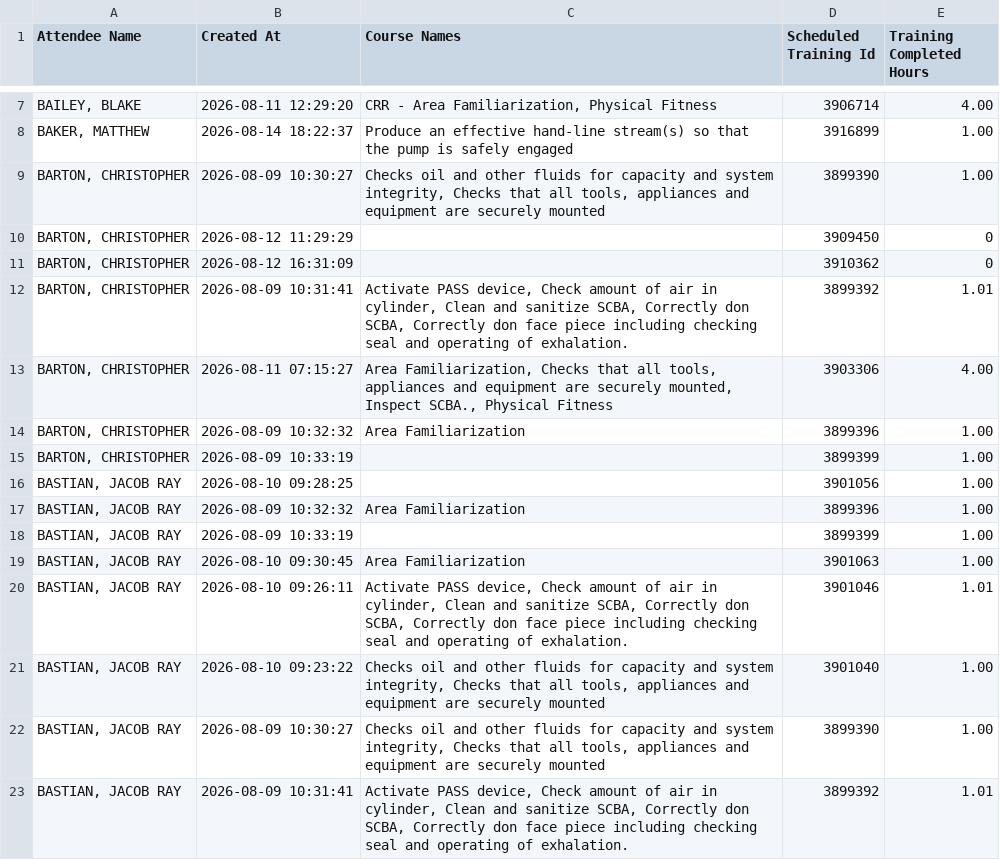
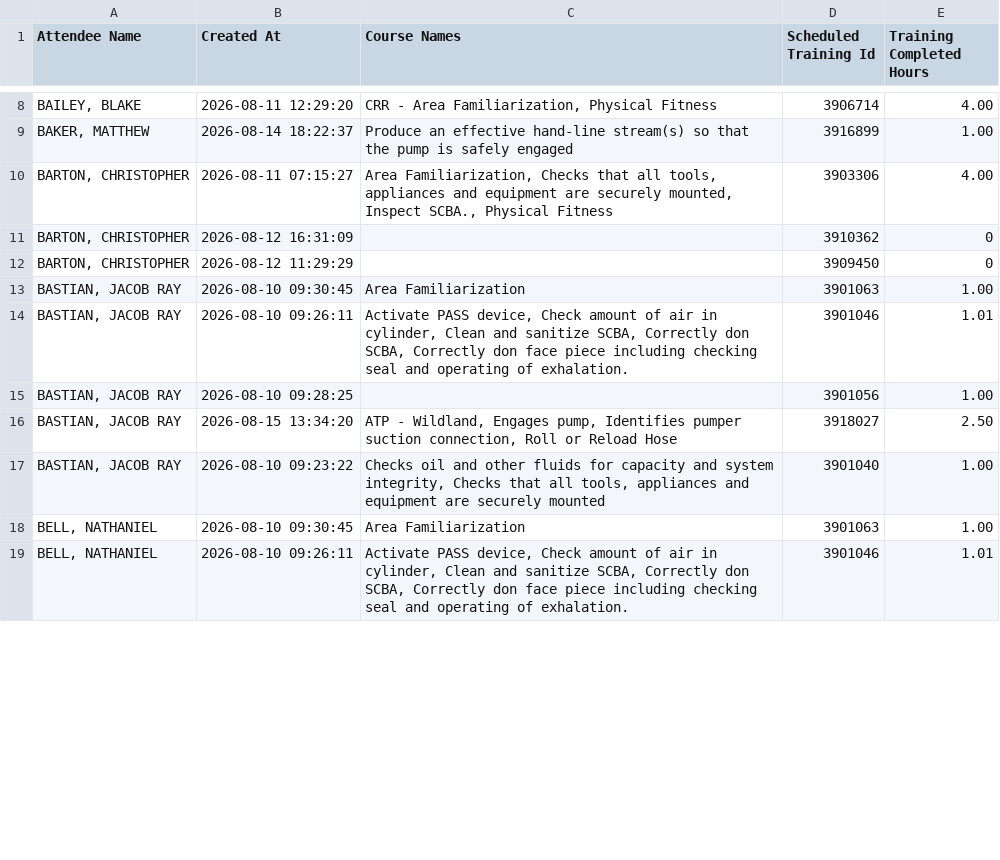
Before and after one commit to chfd-dashboard/Performance-Metrics, a CSV file: data/training-7day.csv, drawn as a sheet; only a part is shown, gaps mark what is left out; the shorter side is filled out with more unchanged rows; the diff covers the shown part only.

Commit message:
data: update data/training-7day.csv

```diff
--- a/data/training-7day.csv
+++ b/data/training-7day.csv
@@ -8,16 +9,9 @@
 "BAKER, MATTHEW","2026-08-14 18:22:37","Produce an effective hand-line stream(s) so that the pump is safely engaged",3916899,1.00
-"BARTON, CHRISTOPHER","2026-08-09 10:30:27","Checks oil and other fluids for capacity and system integrity, Checks that all tools, appliances and equipment are securely mounted",3899390,1.00
+"BARTON, CHRISTOPHER","2026-08-11 07:15:27","Area Familiarization, Checks that all tools, appliances and equipment are securely mounted, Inspect SCBA., Physical Fitness",3903306,4.00
+"BARTON, CHRISTOPHER","2026-08-12 16:31:09",,3910362,0
 "BARTON, CHRISTOPHER","2026-08-12 11:29:29",,3909450,0
-"BARTON, CHRISTOPHER","2026-08-12 16:31:09",,3910362,0
-"BARTON, CHRISTOPHER","2026-08-09 10:31:41","Activate PASS device, Check amount of air in cylinder, Clean and sanitize SCBA, Correctly don SCBA, Correctly don face piece including checking seal and operating of exhalation.",3899392,1.01
-"BARTON, CHRISTOPHER","2026-08-11 07:15:27","Area Familiarization, Checks that all tools, appliances and equipment are securely mounted, Inspect SCBA., Physical Fitness",3903306,4.00
-"BARTON, CHRISTOPHER","2026-08-09 10:32:32","Area Familiarization",3899396,1.00
-"BARTON, CHRISTOPHER","2026-08-09 10:33:19",,3899399,1.00
-"BASTIAN, JACOB RAY","2026-08-10 09:28:25",,3901056,1.00
-"BASTIAN, JACOB RAY","2026-08-09 10:32:32","Area Familiarization",3899396,1.00
-"BASTIAN, JACOB RAY","2026-08-09 10:33:19",,3899399,1.00
 "BASTIAN, JACOB RAY","2026-08-10 09:30:45","Area Familiarization",3901063,1.00
 "BASTIAN, JACOB RAY","2026-08-10 09:26:11","Activate PASS device, Check amount of air in cylinder, Clean and sanitize SCBA, Correctly don SCBA, Correctly don face piece including checking seal and operating of exhalation.",3901046,1.01
+"BASTIAN, JACOB RAY","2026-08-10 09:28:25",,3901056,1.00
+"BASTIAN, JACOB RAY","2026-08-15 13:34:20","ATP - Wildland, Engages pump, Identifies pumper suction connection, Roll or Reload Hose",3918027,2.50
 "BASTIAN, JACOB RAY","2026-08-10 09:23:22","Checks oil and other fluids for capacity and system integrity, Checks that all tools, appliances and equipment are securely mounted",3901040,1.00
-"BASTIAN, JACOB RAY","2026-08-09 10:30:27","Checks oil and other fluids for capacity and system integrity, Checks that all tools, appliances and equipment are securely mounted",3899390,1.00
-"BASTIAN, JACOB RAY","2026-08-09 10:31:41","Activate PASS device, Check amount of air in cylinder, Clean and sanitize SCBA, Correctly don SCBA, Correctly don face piece including checking seal and operating of exhalation.",3899392,1.01
```
Also changed, not shown: 3 added rows, 20 removed rows, 37 moved rows and 6 edited cells elsewhere in this file.
